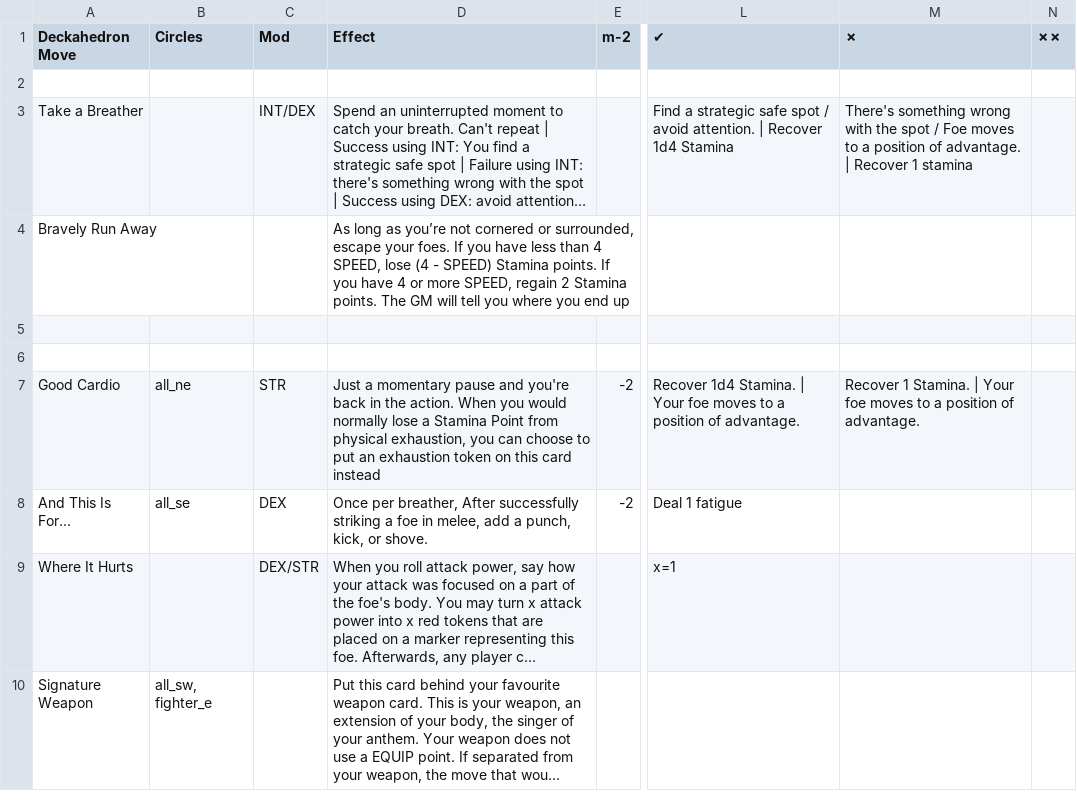
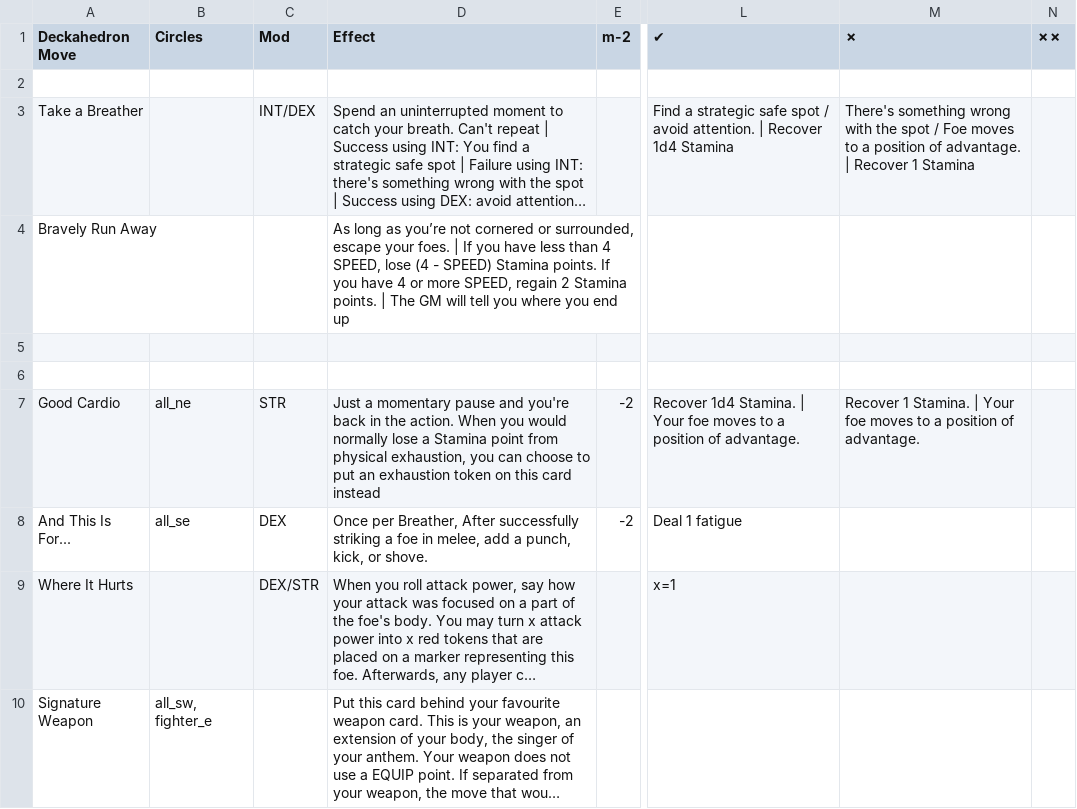
Before and after one commit to sjbrown/misc_work, a CSV file: deckahedron/resolution_cards/character_move_sheet.csv, drawn as a sheet; only a part is shown, gaps mark what is left out; long unchanged cells end in …; the diff covers the shown part only; the diff names each change by its address in the sheet, - before the commit and + after, or states it on an @@ line.

```diff
--- a/deckahedron/resolution_cards/character_move_sheet.csv
+++ b/deckahedron/resolution_cards/character_move_sheet.csv
-M3 (✗): …Recover 1 stamina
+M3 (✗): …Recover 1 Stamina
-D4 (Effect): …your foes. If you have less than 4 SPEED, lose (4 - SPEED) Stamina points. If you have 4 or more SPEED, regain 2 Stamina points. The GM…
+D4 (Effect): …your foes. | If you have less than 4 SPEED, lose (4 - SPEED) Stamina points. If you have 4 or more SPEED, regain 2 Stamina points. | The GM…
-D7 (Effect): …a Stamina Point from physical…
+D7 (Effect): …a Stamina point from physical…
-D8 (Effect): Once per breather, After successfully…
+D8 (Effect): Once per Breather, After successfully…
```
Also changed, not shown: 1 removed row and 2 edited cells elsewhere in this file.
